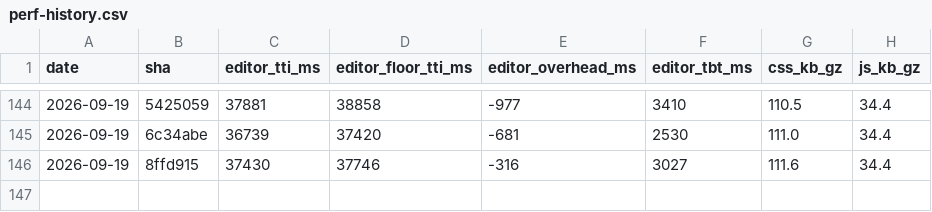
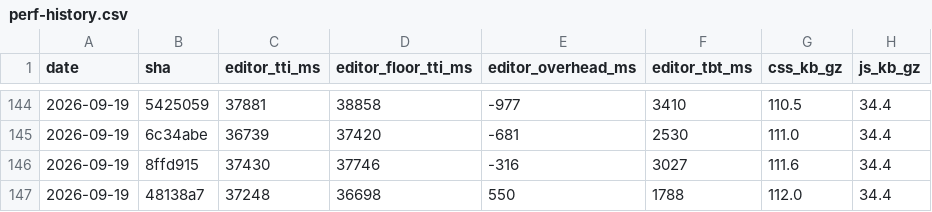
Before and after one commit to useawt/awt-blocks, a CSV file: docs/perf-history.csv, drawn as a sheet; only a part is shown, gaps mark what is left out; the diff names each change by its address in the sheet, - before the commit and + after, or states it on an @@ line.

```diff
--- a/docs/perf-history.csv
+++ b/docs/perf-history.csv
+row 147: 2026-09-19 | 48138a7 | 37248 | 36698 | 550 | 1788 | 112.0 | 34.4
```
